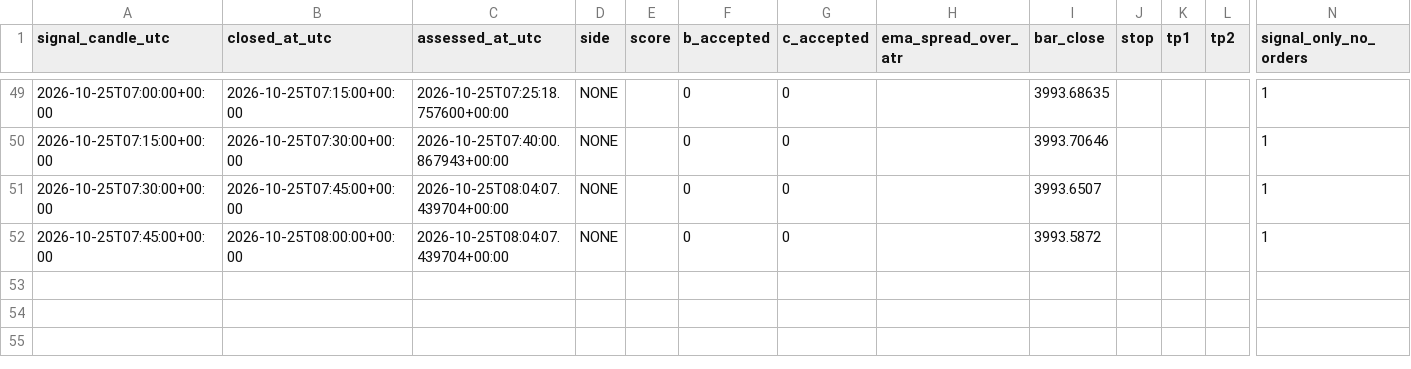
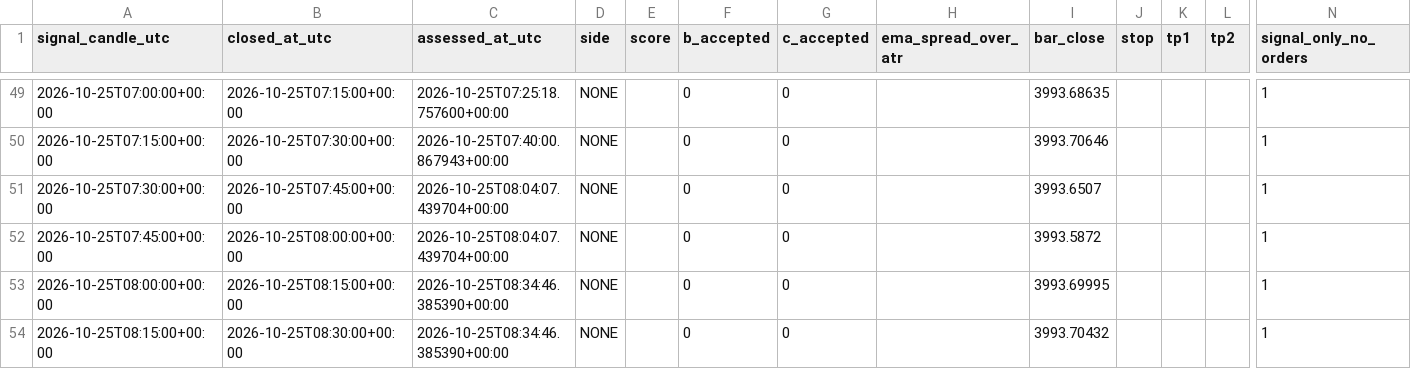
Before and after one commit to ReneGold/gold-signal-bot, a CSV file: gold_forward_bc_history.csv, drawn as a sheet; only a part is shown, gaps mark what is left out; rows hold the shown columns only; the diff names each change by its address in the sheet, - before the commit and + after, or states it on an @@ line.

```diff
--- a/gold_forward_bc_history.csv
+++ b/gold_forward_bc_history.csv
+row 53: 2026-10-25T08:00:00+00:00 | 2026-10-25T08:15:00+00:00 | 2026-10-25T08:34:46.385390+00:00 | NONE |  | 0 | 0 |  | 3993.69995 |  |  |  | 1
+row 54: 2026-10-25T08:15:00+00:00 | 2026-10-25T08:30:00+00:00 | 2026-10-25T08:34:46.385390+00:00 | NONE |  | 0 | 0 |  | 3993.70432 |  |  |  | 1
```
